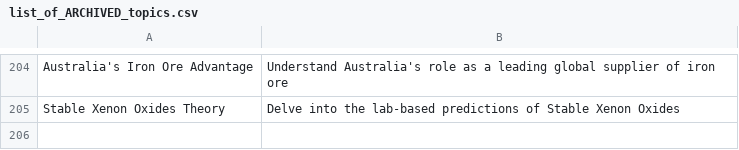
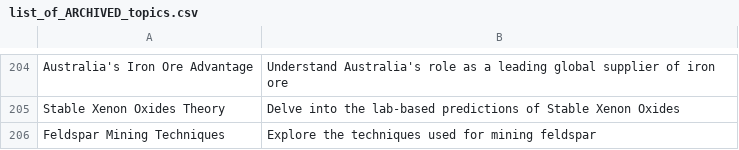
Before and after one commit to agigante80/galena_es, a CSV file: AI_content/list_of_ARCHIVED_topics.csv, drawn as a sheet; only a part is shown, gaps mark what is left out.

```diff
--- a/AI_content/list_of_ARCHIVED_topics.csv
+++ b/AI_content/list_of_ARCHIVED_topics.csv
@@ -205 +205,2 @@ Australia's Iron Ore Advantage, Understand Australia's role as a leading global
 Stable Xenon Oxides Theory, Delve into the lab-based predictions of Stable Xenon Oxides
+Feldspar Mining Techniques, Explore the techniques used for mining feldspar
```
Also changed, not shown: AI_content/list_of_NEW_topics.csv, 3 other files.
